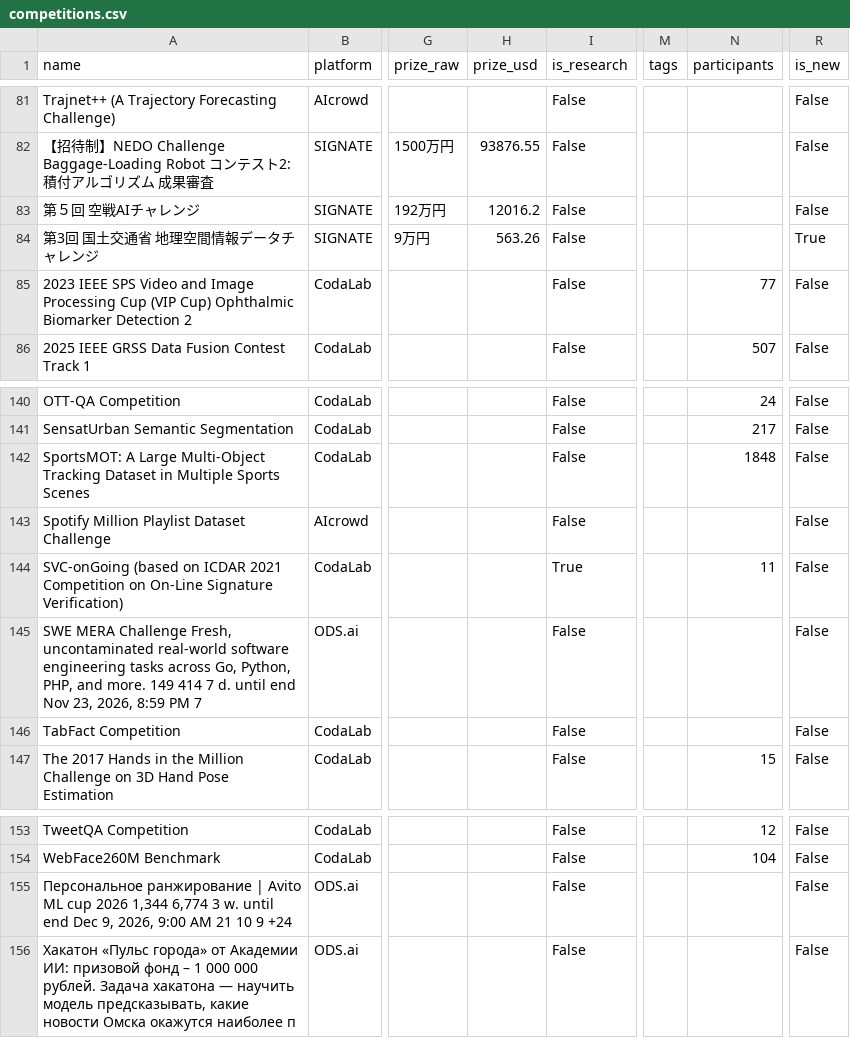
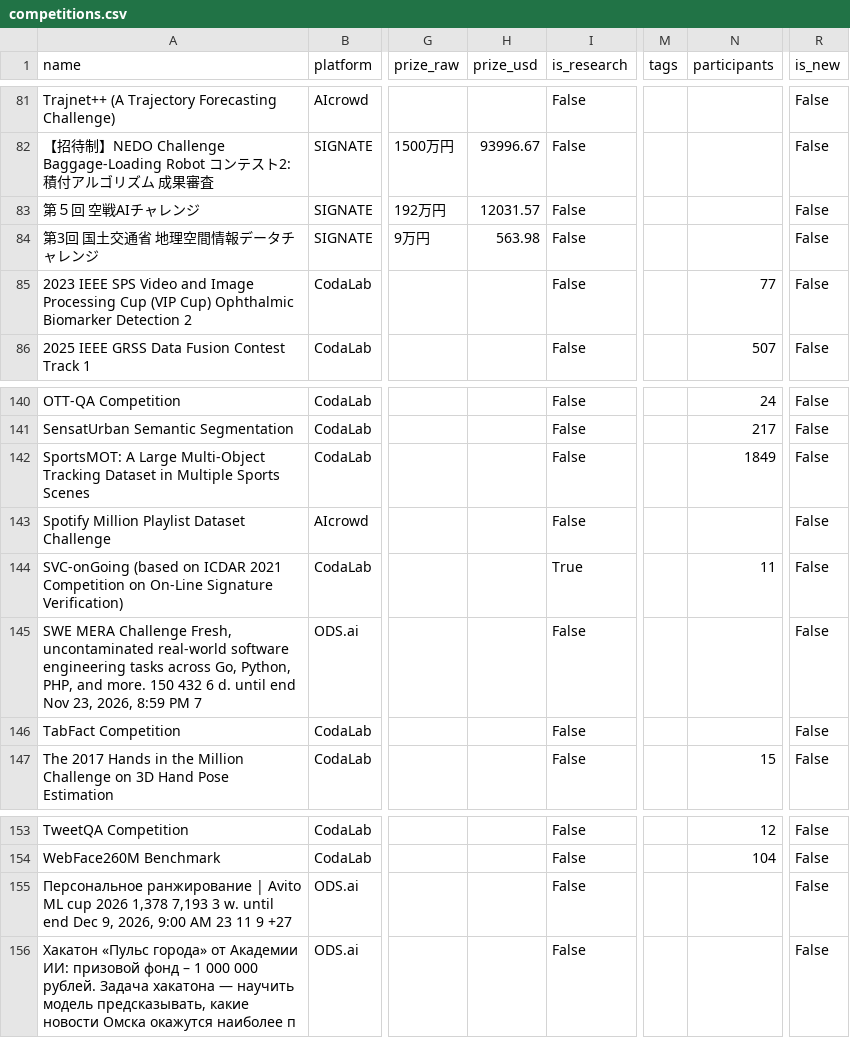
Before and after one commit to OogwaySeinse/ActiveMLCompetitions, a CSV file: data/competitions.csv, drawn as a sheet; only a part is shown, gaps mark what is left out; the diff covers the shown part only; the diff names each change by its address in the sheet, - before the commit and + after, or states it on an @@ line.

```diff
--- a/data/competitions.csv
+++ b/data/competitions.csv
-H82 (prize_usd): 93876.55
+H82 (prize_usd): 93996.67
-H83 (prize_usd): 12016.2
+H83 (prize_usd): 12031.57
-H84 (prize_usd): 563.26
+H84 (prize_usd): 563.98
-R84 (is_new): True
+R84 (is_new): False
-N142 (participants): 1848
+N142 (participants): 1849
-A145 (name): …and more. 149 414 7 d. until…
+A145 (name): …and more. 150 432 6 d. until…
-A155 (name): …cup 2026 1,344 6,774 3 w. until end Dec 9, 2026, 9:00 AM 21 10 9 +24
+A155 (name): …cup 2026 1,378 7,193 3 w. until end Dec 9, 2026, 9:00 AM 23 11 9 +27
```
Also changed, not shown: 1 added row, 1 removed row and 65 edited cells elsewhere in this file, 11 other files.
